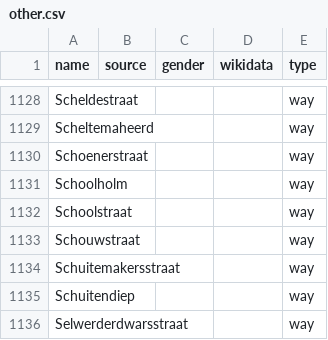
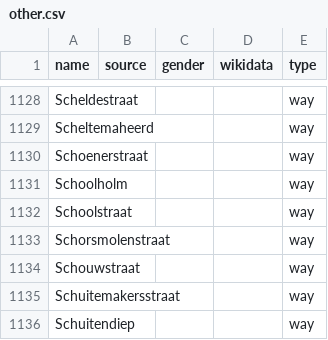
Before and after one commit to EqualStreetNames/equalstreetnames-groningen, a CSV file: data/other.csv, drawn as a sheet; only a part is shown, gaps mark what is left out; the shorter side is filled out with more unchanged rows.

```diff
--- a/data/other.csv
+++ b/data/other.csv
@@ -1132,2 +1132,3 @@ Schoolholm,,,,way
 Schoolstraat,,,,way
+Schorsmolenstraat,,,,way
 Schouwstraat,,,,way
```
Also changed, not shown: 3 other files.
